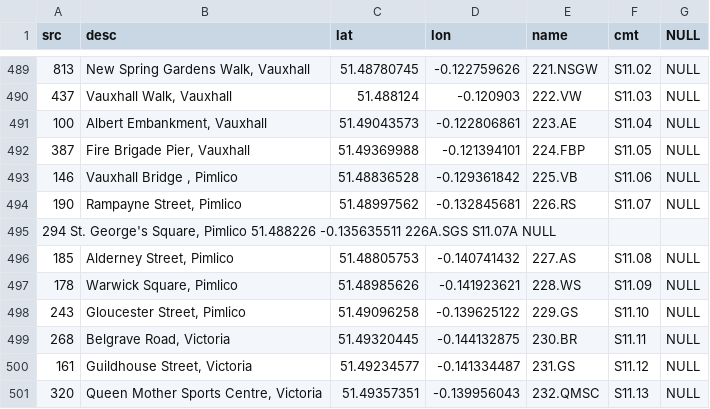
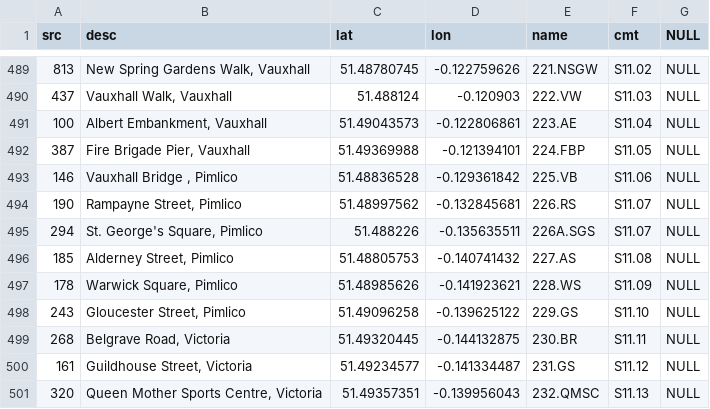
Before and after one commit to oobrien/allthedocks, a TSV file: allthedocks_list.tsv, drawn as a sheet; only a part is shown, gaps mark what is left out; removed rows and columns are numbered as before the commit, all else as after; the diff names each change by its address in the sheet, - before the commit and + after, or states it on an @@ line.

Commit message:
Update allthedocks_list.tsv

```diff
--- a/allthedocks_list.tsv
+++ b/allthedocks_list.tsv
-row 495: 294 St. George's Square, Pimlico 51.488226 -0.135635511 226A.SGS S11.07A NULL
+row 495: 294 | St. George's Square, Pimlico | 51.488226 | -0.135635511 | 226A.SGS | S11.07 | NULL
```
